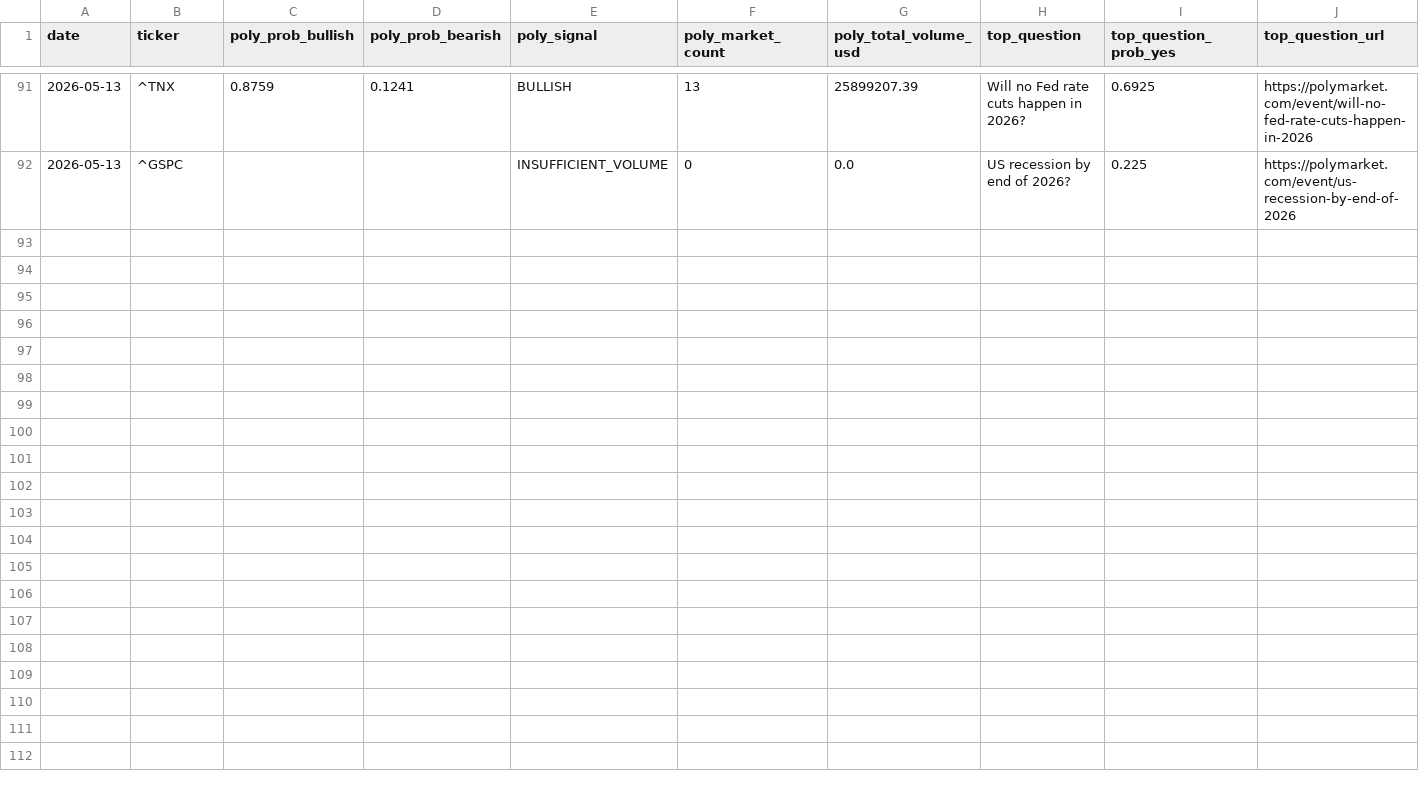
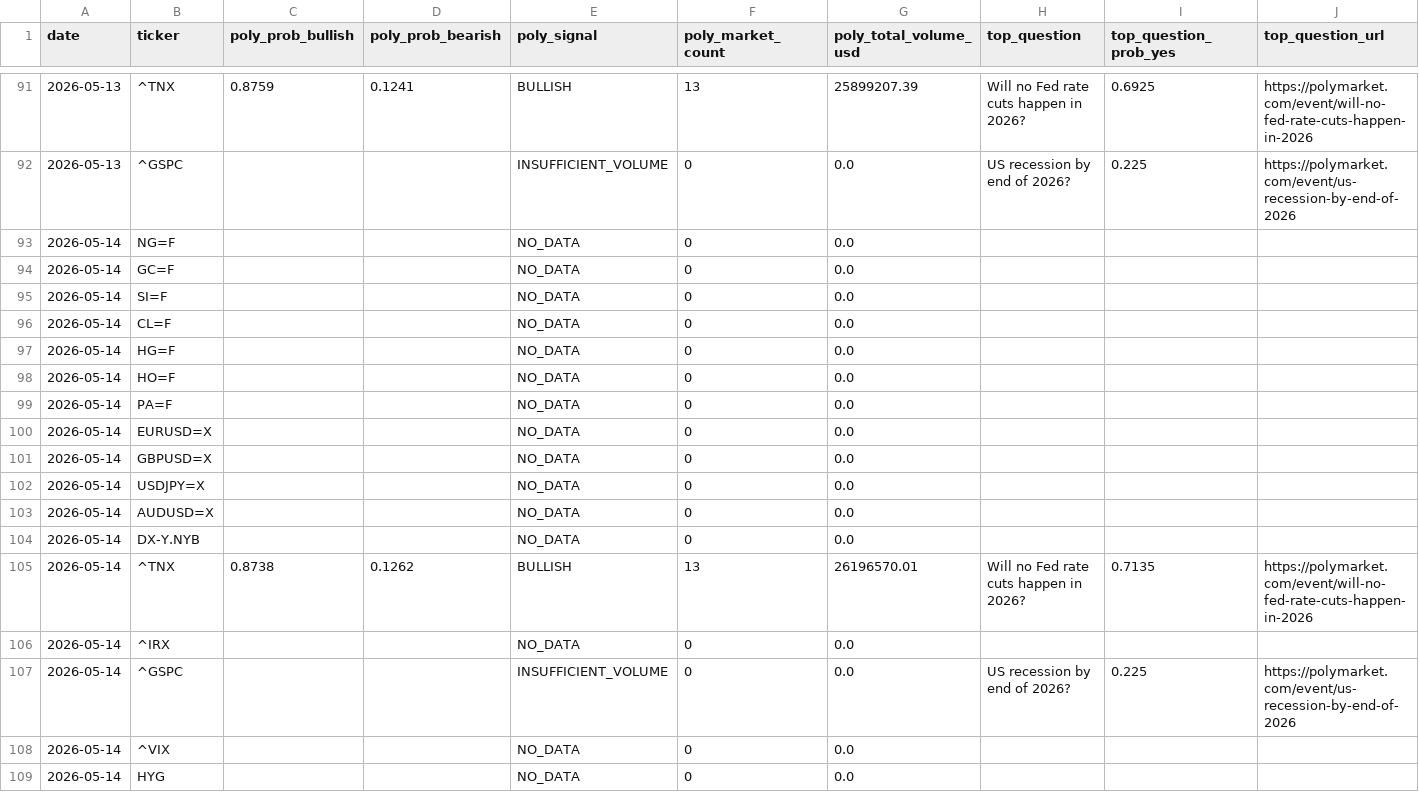
Before and after one commit to romankostin25-code/timecopilot-tracker, a CSV file: polymarket_data.csv, drawn as a sheet; only a part is shown, gaps mark what is left out; rows hold the shown columns only; the diff names each change by its address in the sheet, - before the commit and + after, or states it on an @@ line.

Commit message:
data: evening forecast 2026-05-14 08:13 UTC

```diff
--- a/polymarket_data.csv
+++ b/polymarket_data.csv
+row 93: 2026-05-14 | NG=F |  |  | NO_DATA | 0 | 0.0
+row 94: 2026-05-14 | GC=F |  |  | NO_DATA | 0 | 0.0
+row 95: 2026-05-14 | SI=F |  |  | NO_DATA | 0 | 0.0
+row 96: 2026-05-14 | CL=F |  |  | NO_DATA | 0 | 0.0
+row 97: 2026-05-14 | HG=F |  |  | NO_DATA | 0 | 0.0
+row 98: 2026-05-14 | HO=F |  |  | NO_DATA | 0 | 0.0
+row 99: 2026-05-14 | PA=F |  |  | NO_DATA | 0 | 0.0
+row 100: 2026-05-14 | EURUSD=X |  |  | NO_DATA | 0 | 0.0
+row 101: 2026-05-14 | GBPUSD=X |  |  | NO_DATA | 0 | 0.0
+row 102: 2026-05-14 | USDJPY=X |  |  | NO_DATA | 0 | 0.0
+row 103: 2026-05-14 | AUDUSD=X |  |  | NO_DATA | 0 | 0.0
+row 104: 2026-05-14 | DX-Y.NYB |  |  | NO_DATA | 0 | 0.0
+row 105: 2026-05-14 | ^TNX | 0.8738 | 0.1262 | BULLISH | 13 | 26196570.01 | Will no Fed rate cuts happen in 2026? | 0.7135 | https://polymarket.com/event/will-no-fed-rate-cuts-happen-in-2026
+row 106: 2026-05-14 | ^IRX |  |  | NO_DATA | 0 | 0.0
+row 107: 2026-05-14 | ^GSPC |  |  | INSUFFICIENT_VOLUME | 0 | 0.0 | US recession by end of 2026? | 0.225 | https://polymarket.com/event/us-recession-by-end-of-2026
+row 108: 2026-05-14 | ^VIX |  |  | NO_DATA | 0 | 0.0
+row 109: 2026-05-14 | HYG |  |  | NO_DATA | 0 | 0.0
```
Also changed, not shown: futures_curve.csv, macro_context.csv, 3 other files.
